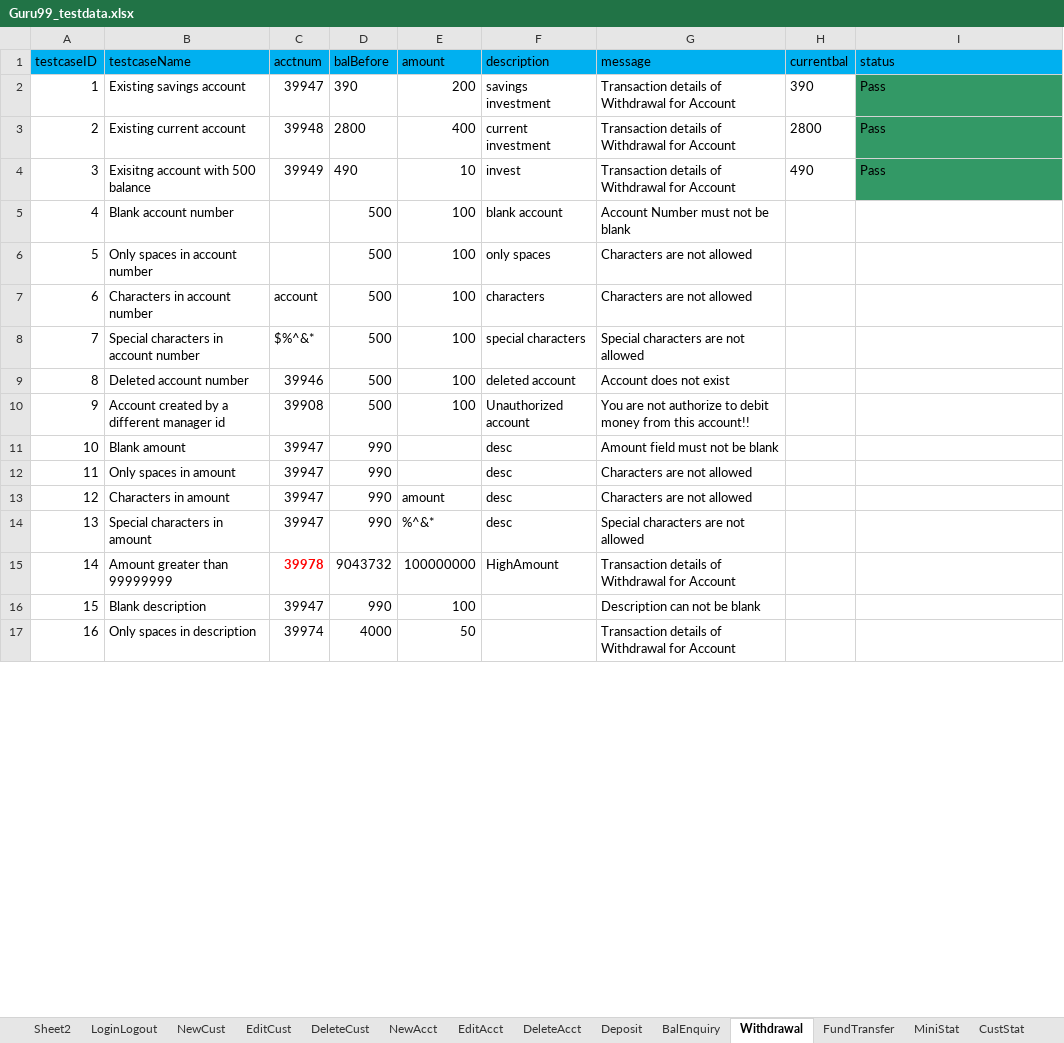
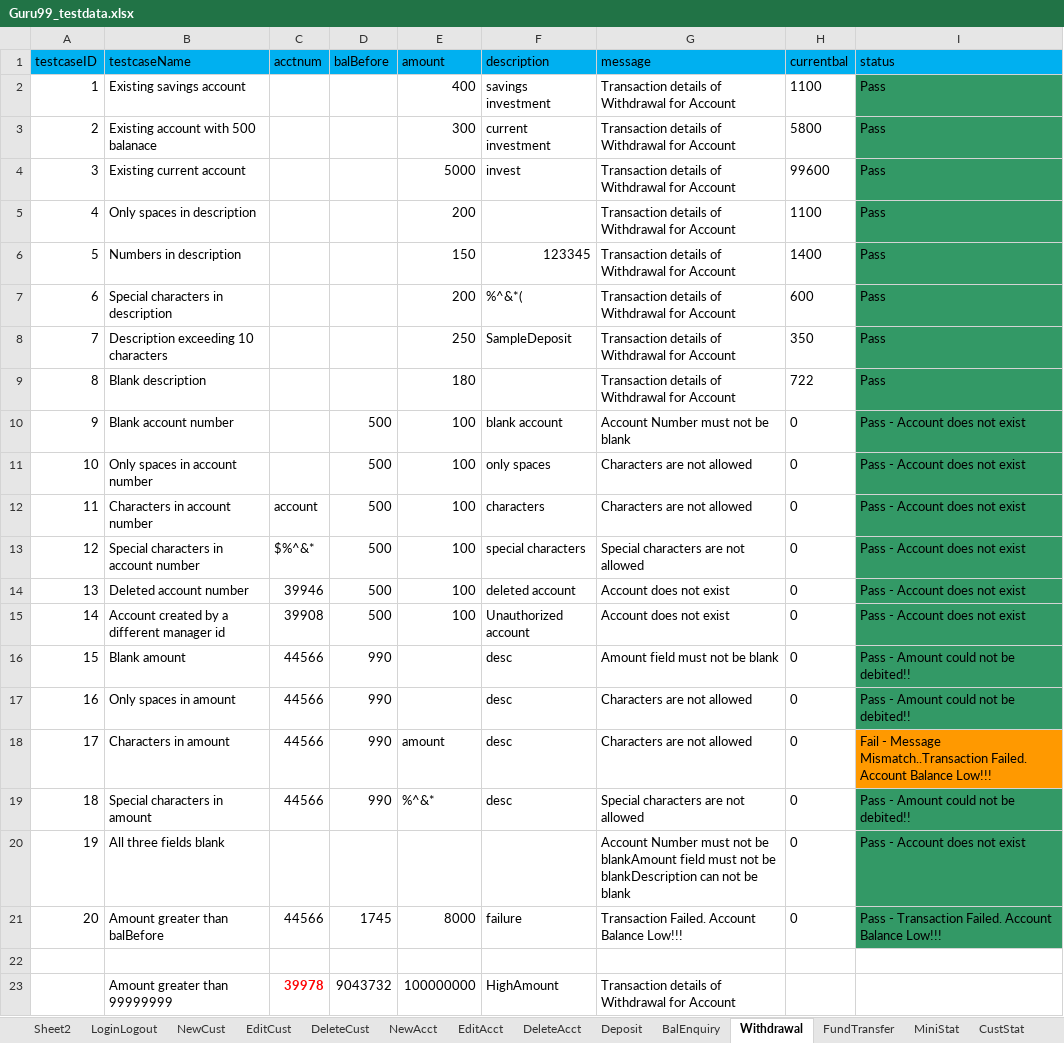
Before and after one commit to krRanjani/referencematerial, an Excel workbook: SeleniumWebDriver/bin/guru99/DataFiles/Guru99_testdata.xlsx, sheet Withdrawal, drawn as a sheet; only a part is shown; values as stored, in another font and other column widths than the file's, no borders; removed rows and columns are numbered as before the commit, all else as after; the diff covers the shown part only; the diff names each change by its address in the sheet, - before the commit and + after, or states it on an @@ line.

Commit message:
Changes in Withdrawal method.

```diff
--- a/SeleniumWebDriver/bin/guru99/DataFiles/Guru99_testdata.xlsx (sheet Withdrawal)
+++ b/SeleniumWebDriver/bin/guru99/DataFiles/Guru99_testdata.xlsx (sheet Withdrawal)
-C2 (acctnum): 39947
+C2 (acctnum): (empty)
-D2 (balBefore): 390
+D2 (balBefore): (empty)
-E2 (amount): 200
+E2 (amount): 400
-H2 (currentbal): 390
+H2 (currentbal): 1100
+row 3: 2 | Existing account with 500 balanace |  |  | 300 | current investment | Transaction details of Withdrawal for Account | 5800 | Pass
@@ column A (testcaseID) renumbered between rows 4 and 23 @@
-C4 (acctnum): 39948
+C4 (acctnum): (empty)
-D4 (balBefore): 2800
+D4 (balBefore): (empty)
-E4 (amount): 400
+E4 (amount): 5000
-F4 (description): current investment
+F4 (description): invest
-H4 (currentbal): 2800
+H4 (currentbal): 99600
-row 4: 3 | Exisitng account with 500 balance | 39949 | 490 | 10 | invest | Transaction details of Withdrawal for Account | 490 | Pass
+row 5: 4 | Only spaces in description |  |  | 200 |  | Transaction details of Withdrawal for Account | 1100 | Pass
+row 6: 5 | Numbers in description |  |  | 150 | 123345 | Transaction details of Withdrawal for Account | 1400 | Pass
+row 7: 6 | Special characters in description |  |  | 200 | %^&*( | Transaction details of Withdrawal for Account | 600 | Pass
+row 8: 7 | Description exceeding 10 characters |  |  | 250 | SampleDeposit | Transaction details of Withdrawal for Account | 350 | Pass
+row 9: 8 | Blank description |  |  | 180 |  | Transaction details of Withdrawal for Account | 722 | Pass
-H10:H19 (currentbal): (empty)
+H10:H19 (currentbal): 0
-I10:I15 (status): (empty)
+I10:I15 (status): Pass - Account does not exist
-I10:I17 fill: none
+I10:I17 fill: #339966
-G15 (message): You are not authorize to debit money from this account!!
+G15 (message): Account does not exist
-C16:C19 (acctnum): 39947
+C16:C19 (acctnum): 44566
-I16:I17 (status): (empty)
+I16:I17 (status): Pass - Amount could not be debited!!
-I18 (status): (empty)
+I18 (status): Fail - Message Mismatch..Transaction Failed. Account Balance Low!!!
-I18 fill: none
+I18 fill: #FF9900
-I19 (status): (empty)
+I19 (status): Pass - Amount could not be debited!!
-I19 fill: none
+I19 fill: #339966
+row 20: 19 | All three fields blank |  |  |  |  | Account Number must not be blankAmount field must not be blankDescription can not be blank | 0 | Pass - Account does not exist
+row 21: 20 | Amount greater than balBefore | 44566 | 1745 | 8000 | failure | Transaction Failed. Account Balance Low!!! | 0 | Pass - Transaction Failed. Account Balance Low!!!
+row 22: (empty)
-row 16: 15 | Blank description | 39947 | 990 | 100 |  | Description can not be blank
-row 17: 16 | Only spaces in description | 39974 | 4000 | 50 |  | Transaction details of Withdrawal for Account
```
Also changed, not shown: 5 removed rows elsewhere in this sheet, sheet NewAcct, sheet Deposit, sheet EditAcct, sheet BalEnquiry, SeleniumWebDriver/src/guru99/DataFiles/Guru99_testdata.xlsx, 23 other files.
